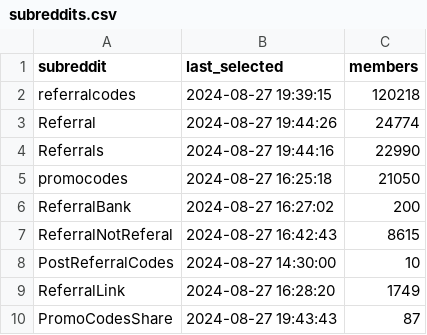
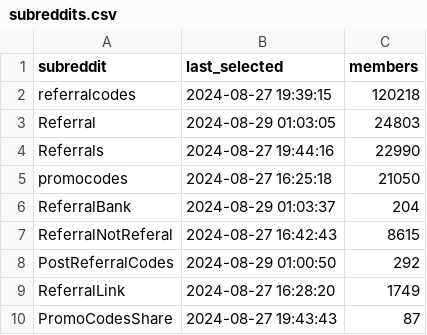
Before and after one commit to emmittjames/ReferralPoster, a CSV file: subreddits.csv, drawn as a sheet.

```diff
--- a/subreddits.csv
+++ b/subreddits.csv
@@ -2,8 +2,8 @@ subreddit,last_selected,members
 referralcodes,2024-08-27 19:39:15,120218
-Referral,2024-08-27 19:44:26,24774
+Referral,2024-08-29 01:03:05,24803
 Referrals,2024-08-27 19:44:16,22990
 promocodes,2024-08-27 16:25:18,21050
-ReferralBank,2024-08-27 16:27:02,200
+ReferralBank,2024-08-29 01:03:37,204
 ReferralNotReferal,2024-08-27 16:42:43,8615
-PostReferralCodes,2024-08-27 14:30:00,10
+PostReferralCodes,2024-08-29 01:00:50,292
 ReferralLink,2024-08-27 16:28:20,1749
```
Also changed, not shown: 1 other file.
